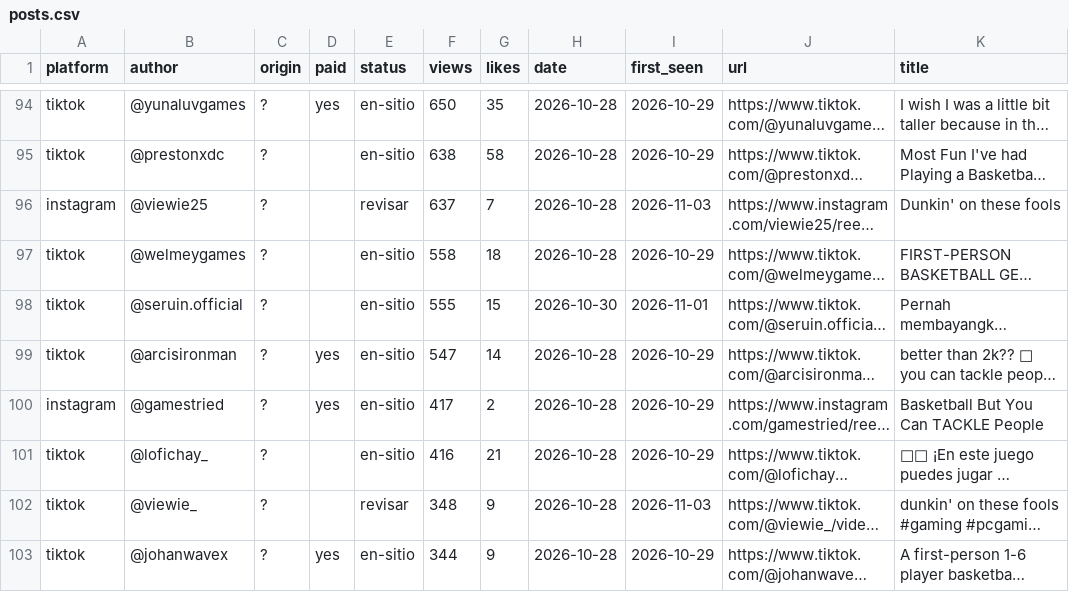
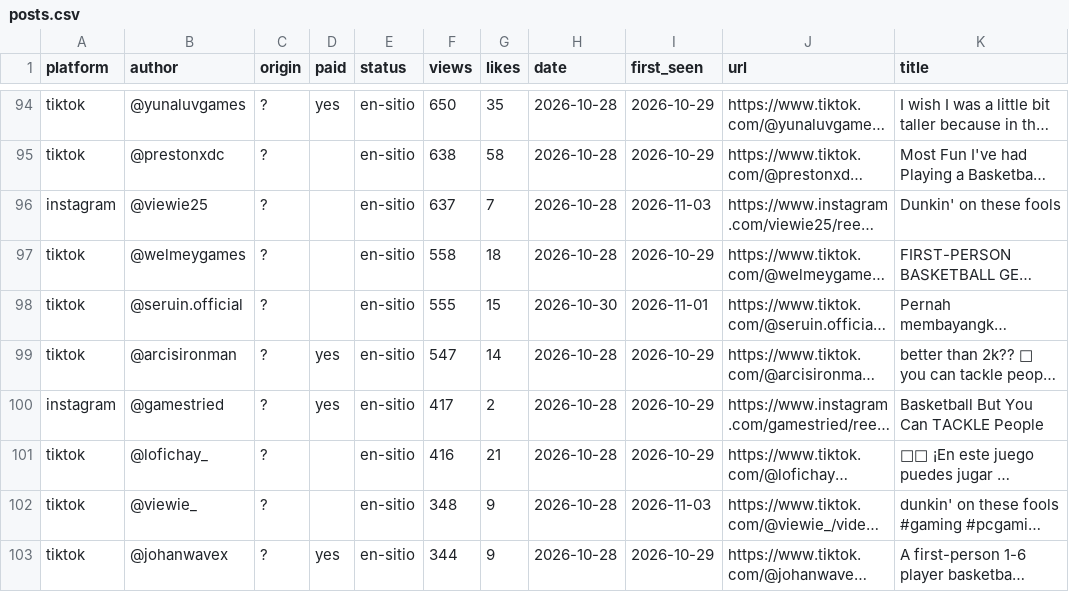
Before and after one commit to gameskatapult-dot/squad-dunk-press-kit, a CSV file: tools/radar/posts.csv, drawn as a sheet; only a part is shown, gaps mark what is left out; long unchanged cells end in …; the diff names each change by its address in the sheet, - before the commit and + after, or states it on an @@ line.

```diff
--- a/tools/radar/posts.csv
+++ b/tools/radar/posts.csv
-E96 (status): revisar
+E96 (status): en-sitio
-E102 (status): revisar
+E102 (status): en-sitio
```
Also changed, not shown: 6 other files.
